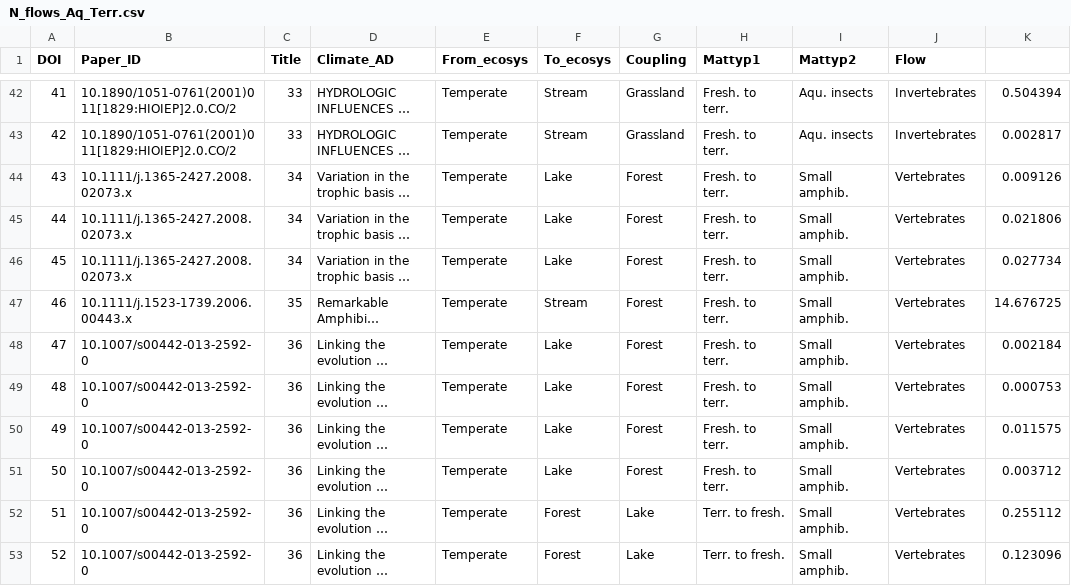
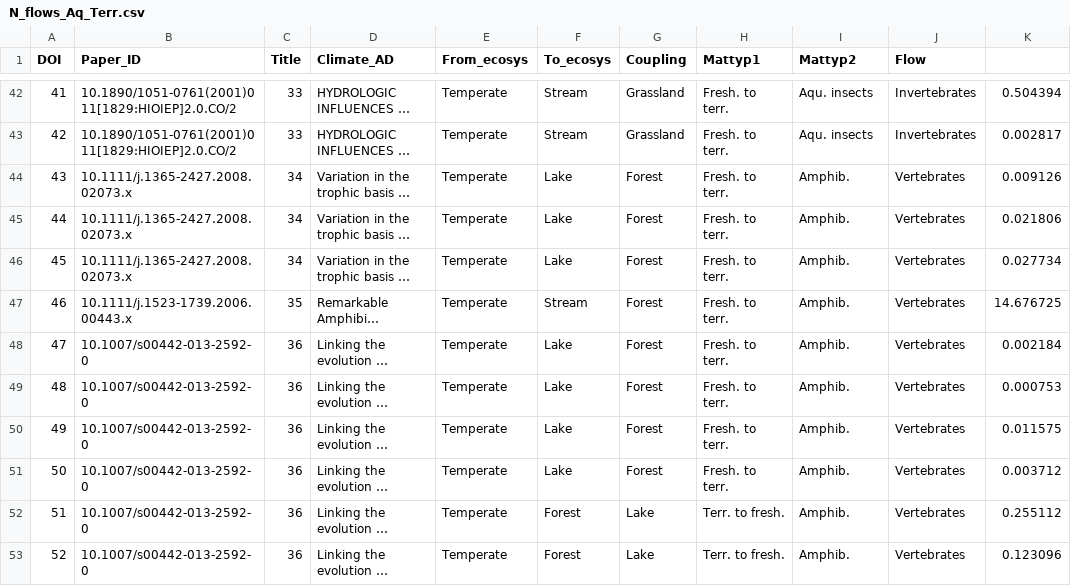
Before and after one commit to bpichon0/Meta_eco_stoichio, a CSV file: Empirical_data/N_flows_Aq_Terr.csv, drawn as a sheet; only a part is shown, gaps mark what is left out; long unchanged cells end in …; the diff covers the shown part only; the diff names each change by its address in the sheet, - before the commit and + after, or states it on an @@ line.

```diff
--- a/Empirical_data/N_flows_Aq_Terr.csv
+++ b/Empirical_data/N_flows_Aq_Terr.csv
-I44:I53 (Mattyp2): Small amphib.
+I44:I53 (Mattyp2): Amphib.
```
Also changed, not shown: 35 edited cells elsewhere in this file, 4 other files.
